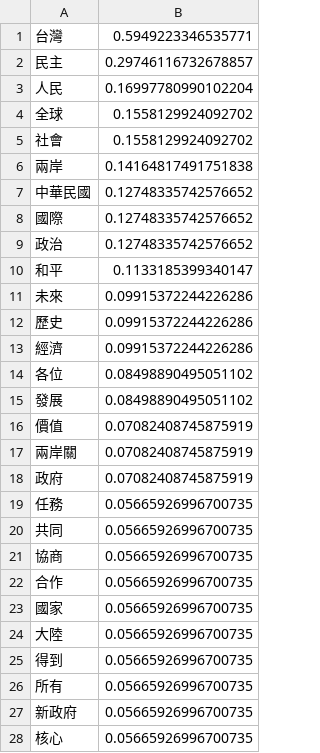
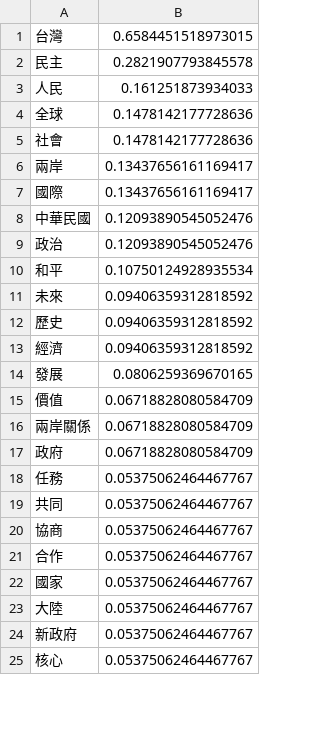
Before and after one commit to andyfcx/PresidentSpeech, a CSV file: sorted_freq/12.csv, drawn as a sheet; only a part is shown; the diff covers the shown part only.

```diff
--- a/sorted_freq/12.csv
+++ b/sorted_freq/12.csv
@@ -1,28 +1,25 @@
-台灣,0.5949223346535771
-民主,0.29746116732678857
-人民,0.16997780990102204
-全球,0.1558129924092702
-社會,0.1558129924092702
-兩岸,0.14164817491751838
-中華民國,0.12748335742576652
-國際,0.12748335742576652
-政治,0.12748335742576652
-和平,0.1133185399340147
-未來,0.09915372244226286
-歷史,0.09915372244226286
-經濟,0.09915372244226286
-各位,0.08498890495051102
-發展,0.08498890495051102
-價值,0.07082408745875919
-兩岸關,0.07082408745875919
-政府,0.07082408745875919
-任務,0.05665926996700735
-共同,0.05665926996700735
-協商,0.05665926996700735
-合作,0.05665926996700735
-國家,0.05665926996700735
-大陸,0.05665926996700735
-得到,0.05665926996700735
-所有,0.05665926996700735
-新政府,0.05665926996700735
-核心,0.05665926996700735
+台灣,0.6584451518973015
+民主,0.2821907793845578
+人民,0.161251873934033
+全球,0.1478142177728636
+社會,0.1478142177728636
+兩岸,0.13437656161169417
+國際,0.13437656161169417
+中華民國,0.12093890545052476
+政治,0.12093890545052476
+和平,0.10750124928935534
+未來,0.09406359312818592
+歷史,0.09406359312818592
+經濟,0.09406359312818592
+發展,0.0806259369670165
+價值,0.06718828080584709
+兩岸關係,0.06718828080584709
+政府,0.06718828080584709
+任務,0.05375062464467767
+共同,0.05375062464467767
+協商,0.05375062464467767
+合作,0.05375062464467767
+國家,0.05375062464467767
+大陸,0.05375062464467767
+新政府,0.05375062464467767
+核心,0.05375062464467767
```
Also changed, not shown: 8 edited cells elsewhere in this file, sorted_freq/10.csv, sorted_freq/11.csv, 5 other files.
